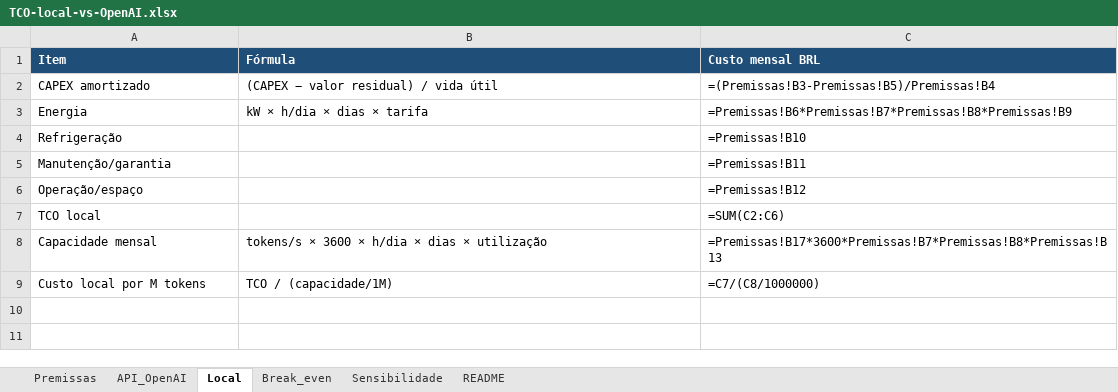
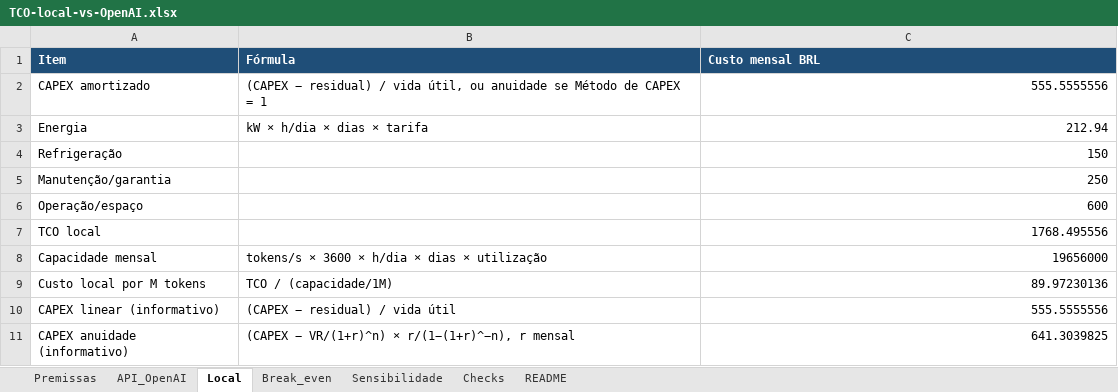
Before and after one commit to leozinhoszg/vault-ia-local, an Excel workbook: 09-Servicos-e-Custos/TCO-local-vs-OpenAI.xlsx, sheet Local, drawn as a sheet; values as stored, in another font and other column widths than the file's, no borders; formulas without a stored value are shown as written; table styles not drawn; the diff names each change by its address in the sheet, - before the commit and + after, or states it on an @@ line.

```diff
--- a/09-Servicos-e-Custos/TCO-local-vs-OpenAI.xlsx (sheet Local)
+++ b/09-Servicos-e-Custos/TCO-local-vs-OpenAI.xlsx (sheet Local)
+sheet tab: Checks
-B2 (Fórmula): (CAPEX − valor residual) / vida útil
+B2 (Fórmula): (CAPEX − residual) / vida útil, ou anuidade se Método de CAPEX = 1
-C2 (Custo mensal BRL): =(Premissas!B3-Premissas!B5)/Premissas!B4
+C2 (Custo mensal BRL): 555.5555556
-C3 (Custo mensal BRL): =Premissas!B6*Premissas!B7*Premissas!B8*Premissas!B9
+C3 (Custo mensal BRL): 212.94
-C4 (Custo mensal BRL): =Premissas!B10
+C4 (Custo mensal BRL): 150
-C5 (Custo mensal BRL): =Premissas!B11
+C5 (Custo mensal BRL): 250
-C6 (Custo mensal BRL): =Premissas!B12
+C6 (Custo mensal BRL): 600
-C7 (Custo mensal BRL): =SUM(C2:C6)
+C7 (Custo mensal BRL): 1768.495556
-C8 (Custo mensal BRL): =Premissas!B17*3600*Premissas!B7*Premissas!B8*Premissas!B13
+C8 (Custo mensal BRL): 19656000
-C9 (Custo mensal BRL): =C7/(C8/1000000)
+C9 (Custo mensal BRL): 89.97230136
+row 10: CAPEX linear (informativo) | (CAPEX − residual) / vida útil | 555.5555556
+row 11: CAPEX anuidade (informativo) | (CAPEX − VR/(1+r)^n) × r/(1−(1+r)^−n), r mensal | 641.3039825
```
Also changed, not shown: sheet Sensibilidade, sheet Break_even, sheet API_OpenAI, sheet Premissas, sheet README, charts or pictures, 17 other files.
